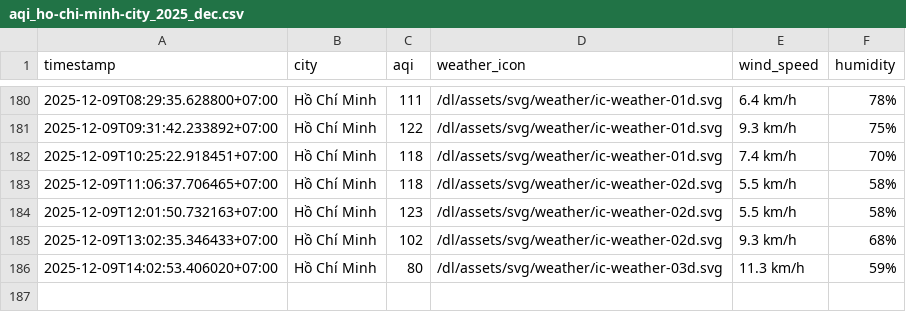
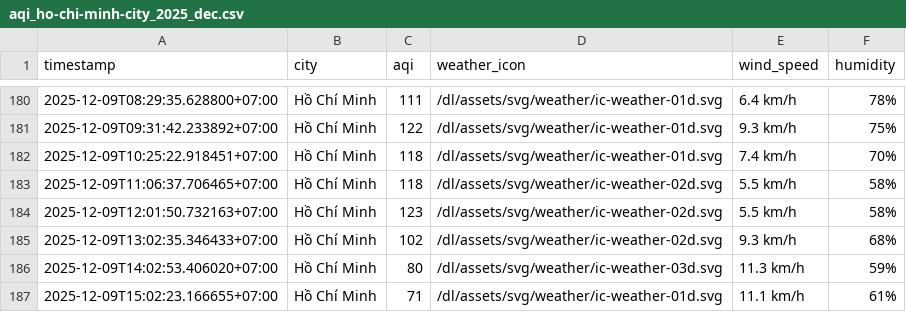
Before and after one commit to nghiahsgs/iqair-dataset, a CSV file: result/ho-chi-minh-city/aqi_ho-chi-minh-city_2025_dec.csv, drawn as a sheet; only a part is shown, gaps mark what is left out; the diff names each change by its address in the sheet, - before the commit and + after, or states it on an @@ line.

```diff
--- a/result/ho-chi-minh-city/aqi_ho-chi-minh-city_2025_dec.csv
+++ b/result/ho-chi-minh-city/aqi_ho-chi-minh-city_2025_dec.csv
+row 187: 2025-12-09T15:02:23.166655+07:00 | Hồ Chí Minh | 71 | /dl/assets/svg/weather/ic-weather-01d.svg | 11.1 km/h | 61%
```
Also changed, not shown: result/can-tho/aqi_can-tho_2025_dec.csv, result/da-nang/aqi_da-nang_2025_dec.csv, 5 other files.
